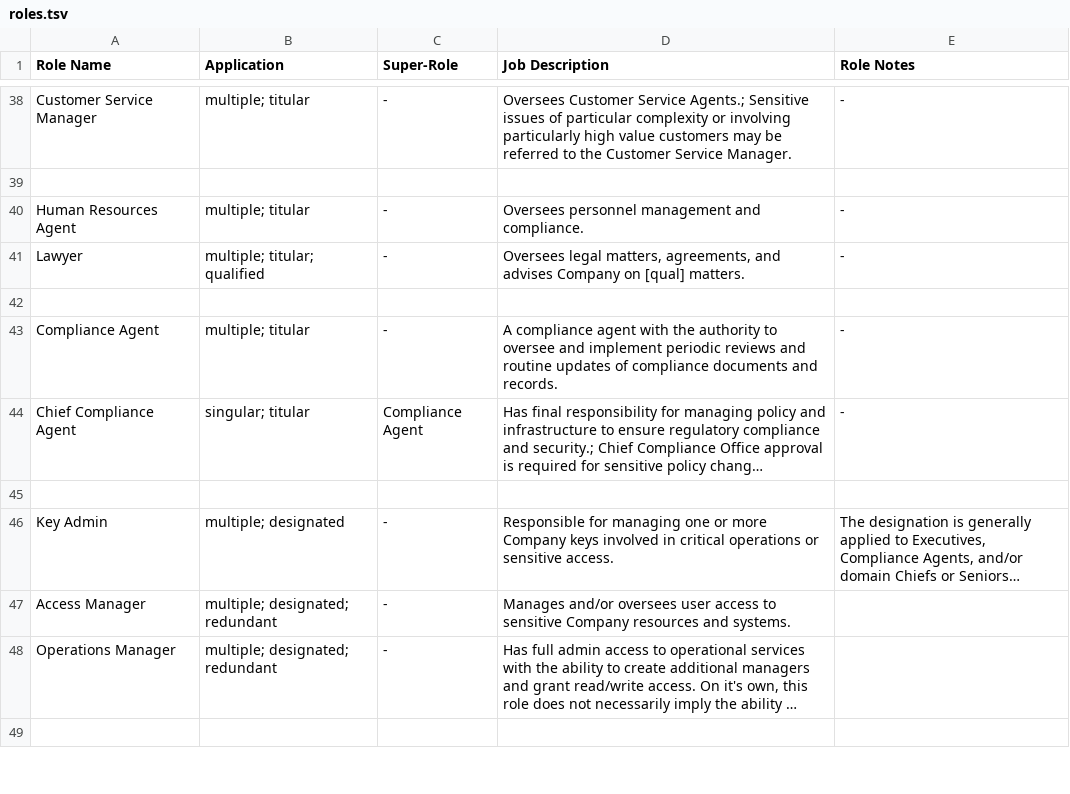
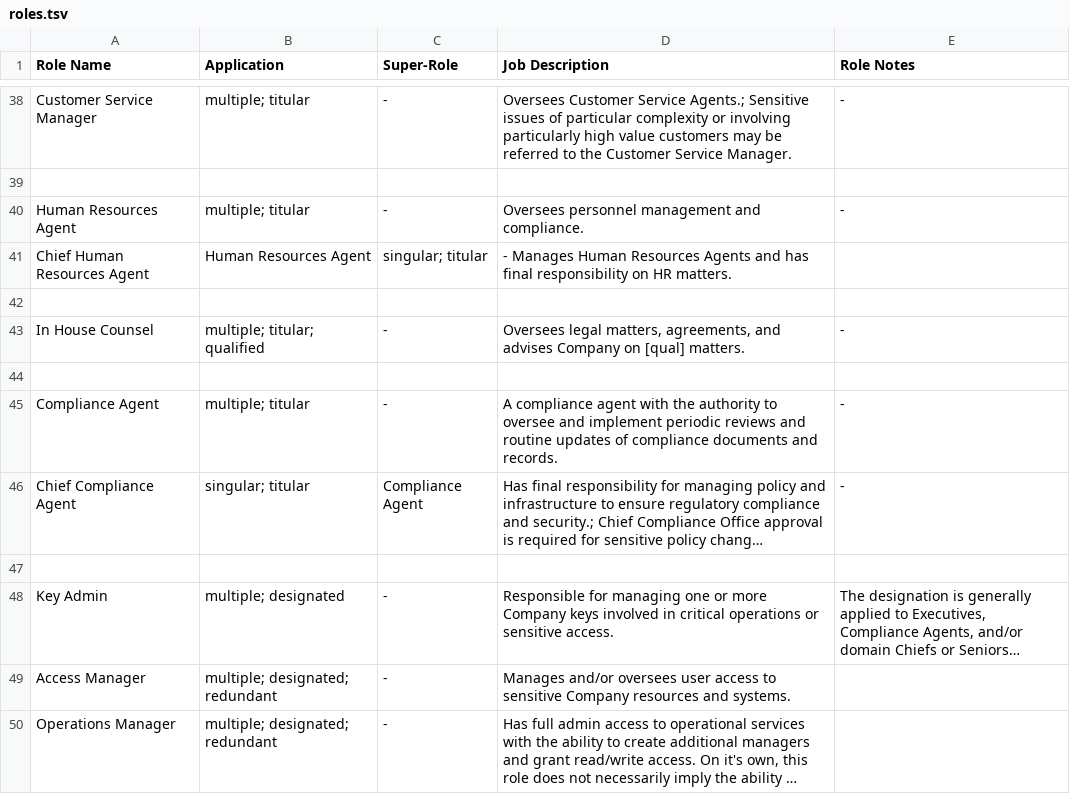
Before and after one commit to Liquid-Labs/policy-roles, a TSV file: policy/roles.tsv, drawn as a sheet; only a part is shown, gaps mark what is left out; the shorter side is filled out with more unchanged rows; long unchanged cells end in ….

Commit message:
hotfix: lawer->in house countsel; created chief HR

```diff
--- a/policy/roles.tsv
+++ b/policy/roles.tsv
@@ -40,3 +40,5 @@ Customer Service Manager	multiple; titular	-	Oversees Customer Service Agents.;
 Human Resources Agent	multiple; titular	-	Oversees personnel management and compliance.	-
-Lawyer	multiple; titular; qualified	-	Oversees legal matters, agreements, and advises Company on [qual] matters.	-
+Chief Human Resources Agent	Human Resources Agent	singular; titular	- Manages Human Resources Agents and has final responsibility on HR matters.
+
+In House Counsel	multiple; titular; qualified	-	Oversees legal matters, agreements, and advises Company on [qual] matters.	-
 
```
